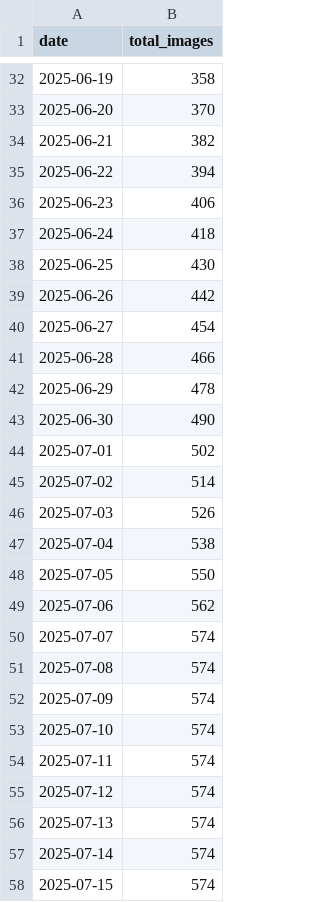
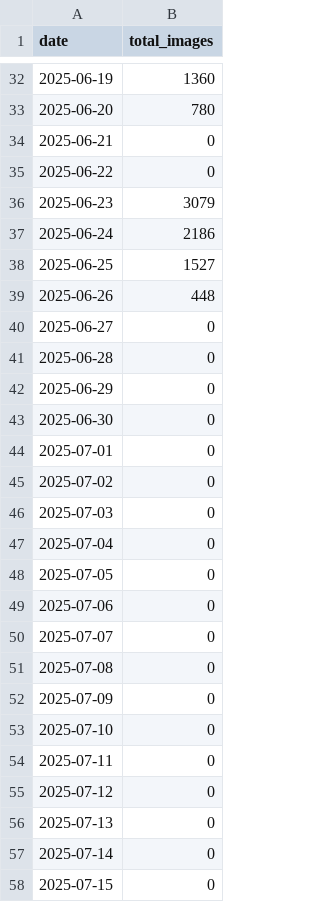
Before and after one commit to marcowaldi/square_germany, a CSV file: data/progress.csv, drawn as a sheet; only a part is shown, gaps mark what is left out; the diff covers the shown part only.

```diff
--- a/data/progress.csv
+++ b/data/progress.csv
@@ -32,27 +32,27 @@ date,total_images
-2025-06-19,358
-2025-06-20,370
-2025-06-21,382
-2025-06-22,394
-2025-06-23,406
-2025-06-24,418
-2025-06-25,430
-2025-06-26,442
-2025-06-27,454
-2025-06-28,466
-2025-06-29,478
-2025-06-30,490
-2025-07-01,502
-2025-07-02,514
-2025-07-03,526
-2025-07-04,538
-2025-07-05,550
-2025-07-06,562
-2025-07-07,574
-2025-07-08,574
-2025-07-09,574
-2025-07-10,574
-2025-07-11,574
-2025-07-12,574
-2025-07-13,574
-2025-07-14,574
-2025-07-15,574
+2025-06-19,1360
+2025-06-20,780
+2025-06-21,0
+2025-06-22,0
+2025-06-23,3079
+2025-06-24,2186
+2025-06-25,1527
+2025-06-26,448
+2025-06-27,0
+2025-06-28,0
+2025-06-29,0
+2025-06-30,0
+2025-07-01,0
+2025-07-02,0
+2025-07-03,0
+2025-07-04,0
+2025-07-05,0
+2025-07-06,0
+2025-07-07,0
+2025-07-08,0
+2025-07-09,0
+2025-07-10,0
+2025-07-11,0
+2025-07-12,0
+2025-07-13,0
+2025-07-14,0
+2025-07-15,0
```
Also changed, not shown: 43 edited cells elsewhere in this file.
